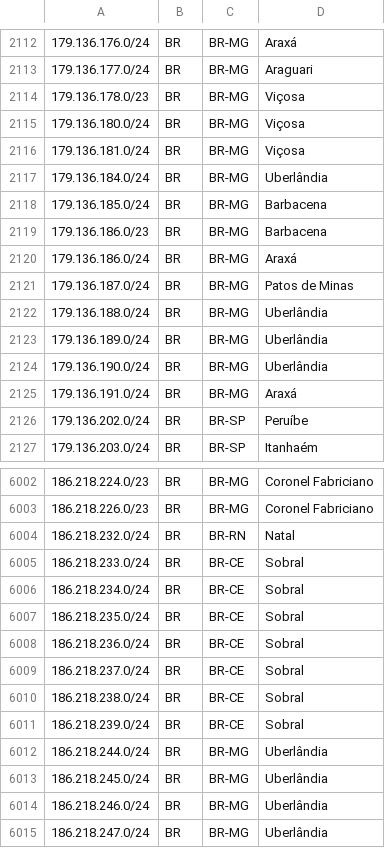
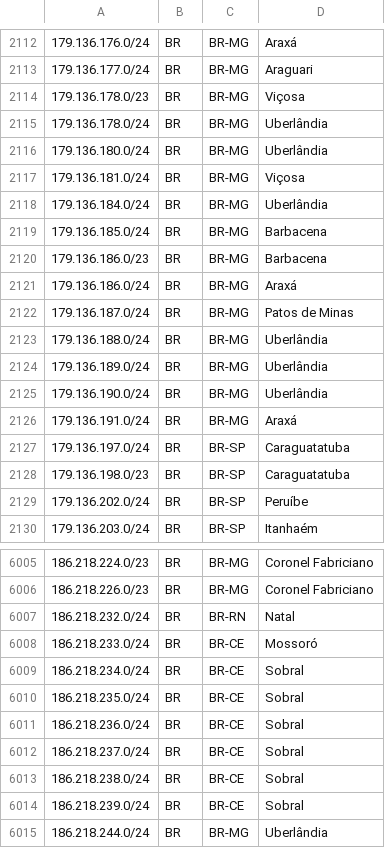
Before and after one commit to rtanajura/geofeed, a CSV file: geofeed.csv, drawn as a sheet; only a part is shown, gaps mark what is left out; the shorter side is filled out with more unchanged rows.

Commit message:
Update IPv4 Address 2024-08-13

```diff
--- a/geofeed.csv
+++ b/geofeed.csv
@@ -2114,3 +2114,4 @@
 179.136.178.0/23,BR,BR-MG,Viçosa,
-179.136.180.0/24,BR,BR-MG,Viçosa,
+179.136.178.0/24,BR,BR-MG,Uberlândia,
+179.136.180.0/24,BR,BR-MG,Uberlândia,
 179.136.181.0/24,BR,BR-MG,Viçosa,
@@ -2125,2 +2126,4 @@
 179.136.191.0/24,BR,BR-MG,Araxá,
+179.136.197.0/24,BR,BR-SP,Caraguatatuba,
+179.136.198.0/23,BR,BR-SP,Caraguatatuba,
 179.136.202.0/24,BR,BR-SP,Peruíbe,
@@ -6004,3 +6007,3 @@
 186.218.232.0/24,BR,BR-RN,Natal,
-186.218.233.0/24,BR,BR-CE,Sobral,
+186.218.233.0/24,BR,BR-CE,Mossoró,
 186.218.234.0/24,BR,BR-CE,Sobral,
```
